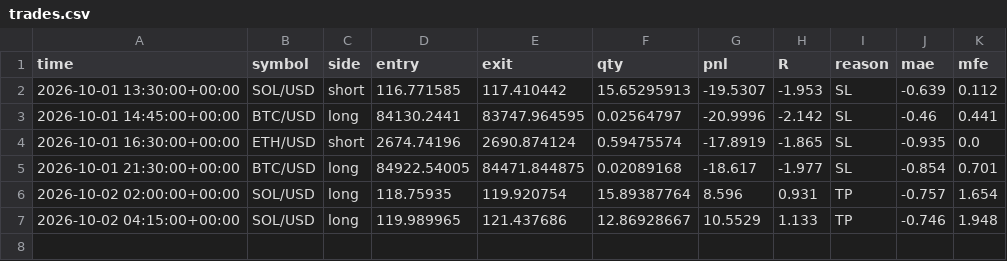
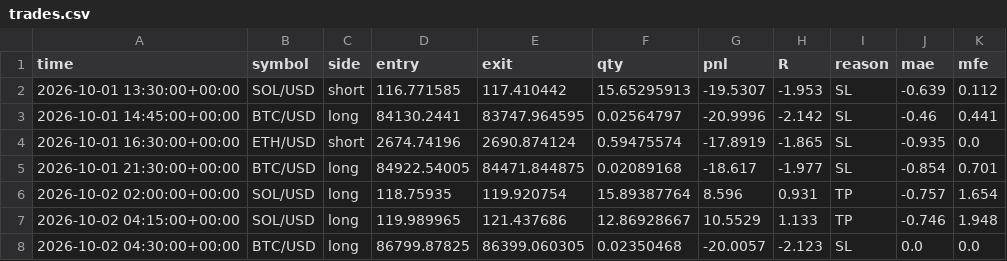
Before and after one commit to jrirliverpool-ctrl/futures-bot, a CSV file: trades.csv, drawn as a sheet.

```diff
--- a/trades.csv
+++ b/trades.csv
@@ -7 +7,2 @@ time,symbol,side,entry,exit,qty,pnl,R,reason,mae,mfe
 2026-10-02 04:15:00+00:00,SOL/USD,long,119.989965,121.437686,12.86928667,10.5529,1.133,TP,-0.746,1.948
+2026-10-02 04:30:00+00:00,BTC/USD,long,86799.87825,86399.060305,0.02350468,-20.0057,-2.123,SL,0.0,0.0
```
Also changed, not shown: signals_log.csv, 1 other file.
